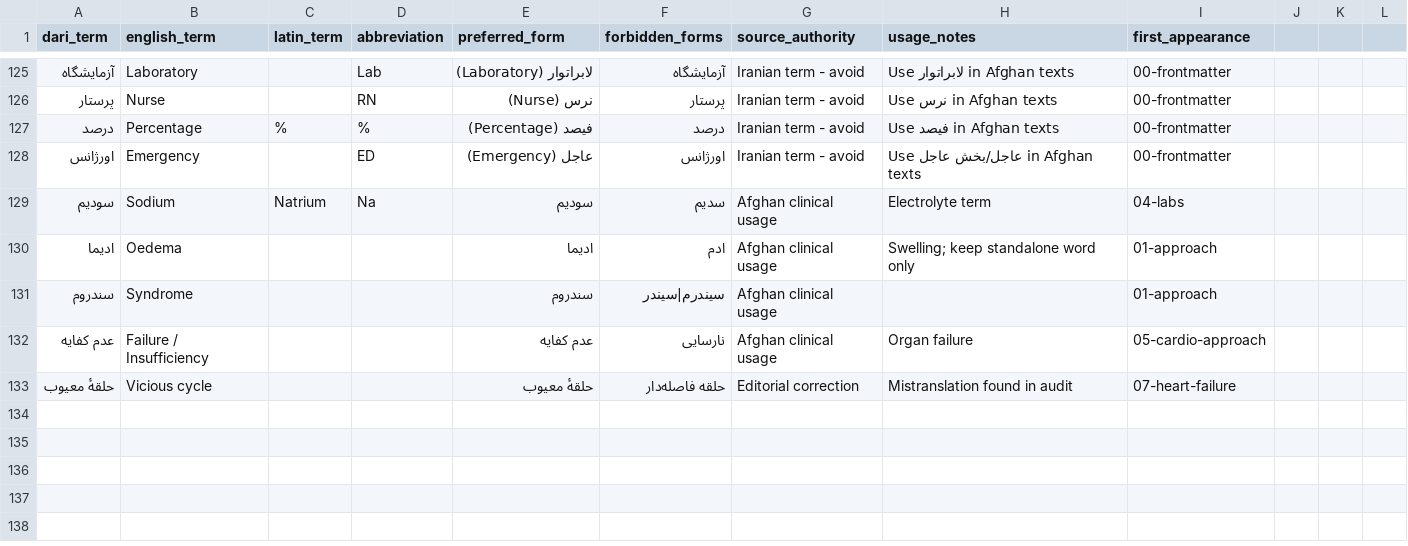
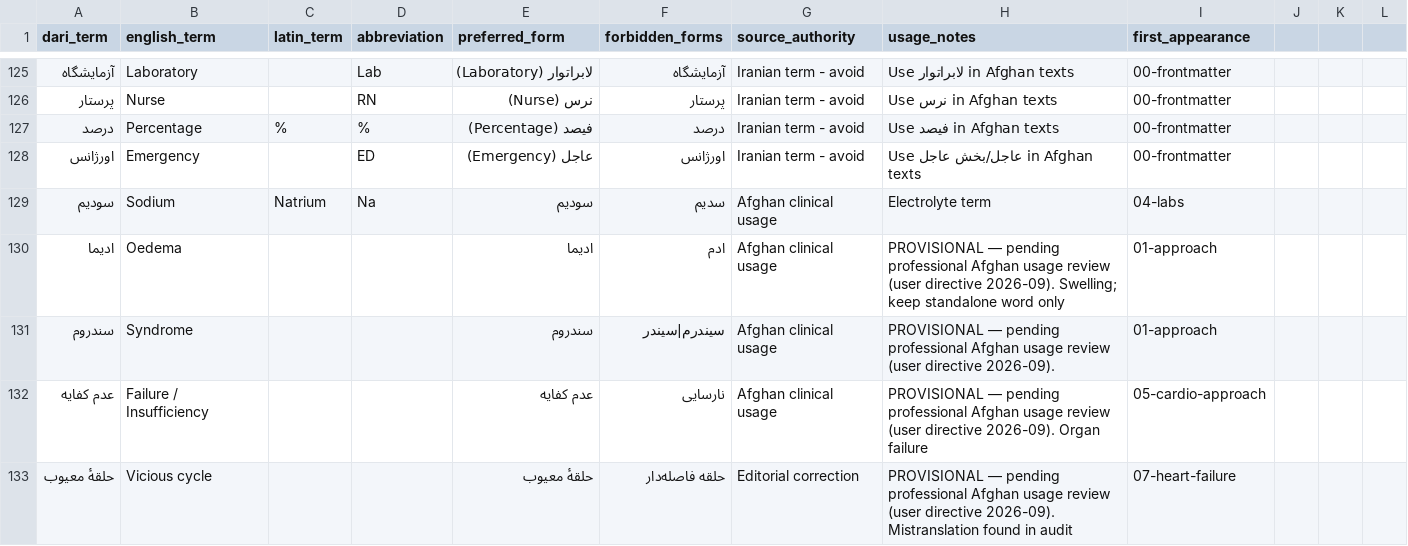
Before and after one commit to alfrotan-glitch/Books, a CSV file: medical-diagnosis-management/glossary.csv, drawn as a sheet; only a part is shown, gaps mark what is left out.

Commit message:
ch32 scientific audit (targeted corrections with sources), STYLE-GUIDE v2.1, glossary rows marked provisional, dose log
Co-authored-by: arena-agent <297053741+arena-agent@users.noreply.github.com>

```diff
--- a/medical-diagnosis-management/glossary.csv
+++ b/medical-diagnosis-management/glossary.csv
@@ -129,5 +129,5 @@ dari_term,english_term,latin_term,abbreviation,preferred_form,forbidden_forms,so
 سودیم,Sodium,Natrium,Na,سودیم,سدیم,Afghan clinical usage,Electrolyte term,04-labs
-ادیما,Oedema,,,ادیما,ادم,Afghan clinical usage,Swelling; keep standalone word only,01-approach
-سندروم,Syndrome,,,سندروم,سیندرم|سیندر,Afghan clinical usage,,01-approach
-عدم کفایه,Failure / Insufficiency,,,عدم کفایه,نارسایی,Afghan clinical usage,Organ failure,05-cardio-approach
-حلقهٔ معیوب,Vicious cycle,,,حلقهٔ معیوب,حلقه فاصله‌دار,Editorial correction,Mistranslation found in audit,07-heart-failure
+ادیما,Oedema,,,ادیما,ادم,Afghan clinical usage,PROVISIONAL — pending professional Afghan usage review (user directive 2026-09). Swelling; keep standalone word only,01-approach
+سندروم,Syndrome,,,سندروم,سیندرم|سیندر,Afghan clinical usage,PROVISIONAL — pending professional Afghan usage review (user directive 2026-09).,01-approach
+عدم کفایه,Failure / Insufficiency,,,عدم کفایه,نارسایی,Afghan clinical usage,PROVISIONAL — pending professional Afghan usage review (user directive 2026-09). Organ failure,05-cardio-approach
+حلقهٔ معیوب,Vicious cycle,,,حلقهٔ معیوب,حلقه فاصله‌دار,Editorial correction,PROVISIONAL — pending professional Afghan usage review (user directive 2026-09). Mistranslation found in audit,07-heart-failure
```
Also changed, not shown: 8 other files.
